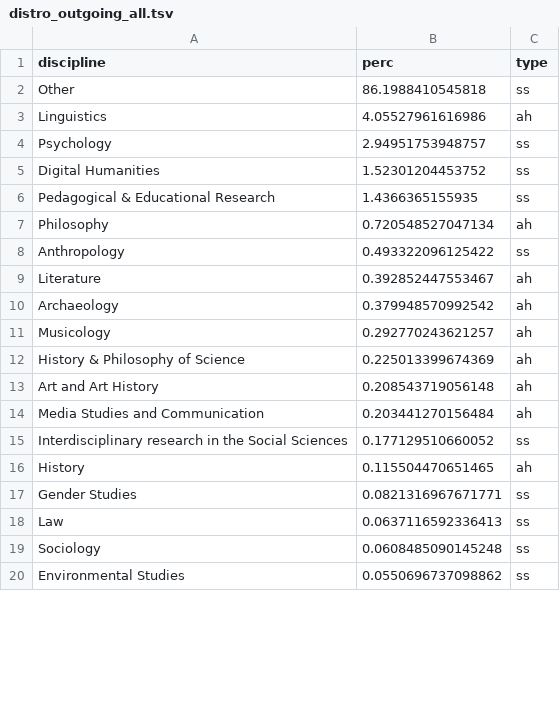
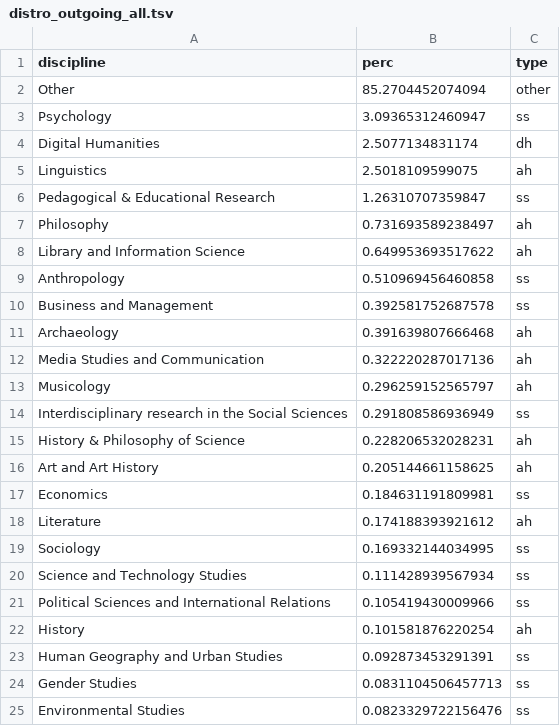
Before and after one commit to dhjournals/list, a TSV file: data/citations/dimensions/distro_outgoing_all.tsv, drawn as a sheet; only a part is shown; the diff covers the shown part only.

```diff
--- a/data/citations/dimensions/distro_outgoing_all.tsv
+++ b/data/citations/dimensions/distro_outgoing_all.tsv
@@ -1,20 +1,25 @@
 discipline	perc	type
-Other	86.1988410545818	ss
-Linguistics	4.05527961616986	ah
-Psychology	2.94951753948757	ss
-Digital Humanities	1.52301204453752	ss
-Pedagogical & Educational Research	1.4366365155935	ss
-Philosophy	0.720548527047134	ah
-Anthropology	0.493322096125422	ss
-Literature	0.392852447553467	ah
-Archaeology	0.379948570992542	ah
-Musicology	0.292770243621257	ah
-History & Philosophy of Science	0.225013399674369	ah
-Art and Art History	0.208543719056148	ah
-Media Studies and Communication	0.203441270156484	ah
-Interdisciplinary research in the Social Sciences	0.177129510660052	ss
-History	0.115504470651465	ah
-Gender Studies	0.0821316967671771	ss
-Law	0.0637116592336413	ss
-Sociology	0.0608485090145248	ss
-Environmental Studies	0.0550696737098862	ss
+Other	85.2704452074094	other
+Psychology	3.09365312460947	ss
+Digital Humanities	2.5077134831174	dh
+Linguistics	2.5018109599075	ah
+Pedagogical & Educational Research	1.26310707359847	ss
+Philosophy	0.731693589238497	ah
+Library and Information Science	0.649953693517622	ah
+Anthropology	0.510969456460858	ss
+Business and Management	0.392581752687578	ss
+Archaeology	0.391639807666468	ah
+Media Studies and Communication	0.322220287017136	ah
+Musicology	0.296259152565797	ah
+Interdisciplinary research in the Social Sciences	0.291808586936949	ss
+History & Philosophy of Science	0.228206532028231	ah
+Art and Art History	0.205144661158625	ah
+Economics	0.184631191809981	ss
+Literature	0.174188393921612	ah
+Sociology	0.169332144034995	ss
+Science and Technology Studies	0.111428939567934	ss
+Political Sciences and International Relations	0.105419430009966	ss
+History	0.101581876220254	ah
+Human Geography and Urban Studies	0.092873453291391	ss
+Gender Studies	0.0831104506457713	ss
+Environmental Studies	0.0823329722156476	ss
```
Also changed, not shown: 3 added rows, 8 removed rows and 5 edited cells elsewhere in this file, data/citations/dimensions/distro_ingoing.tsv, data/citations/dimensions/distro_ingoing_all.tsv, 30 other files.
